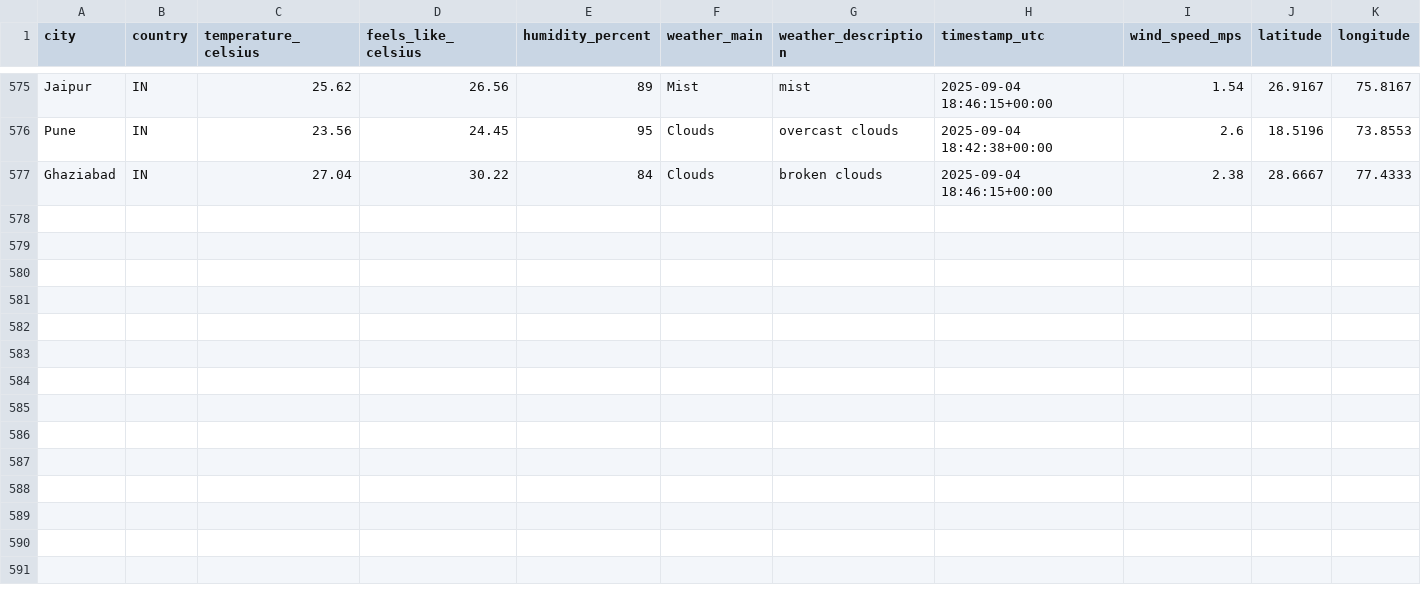
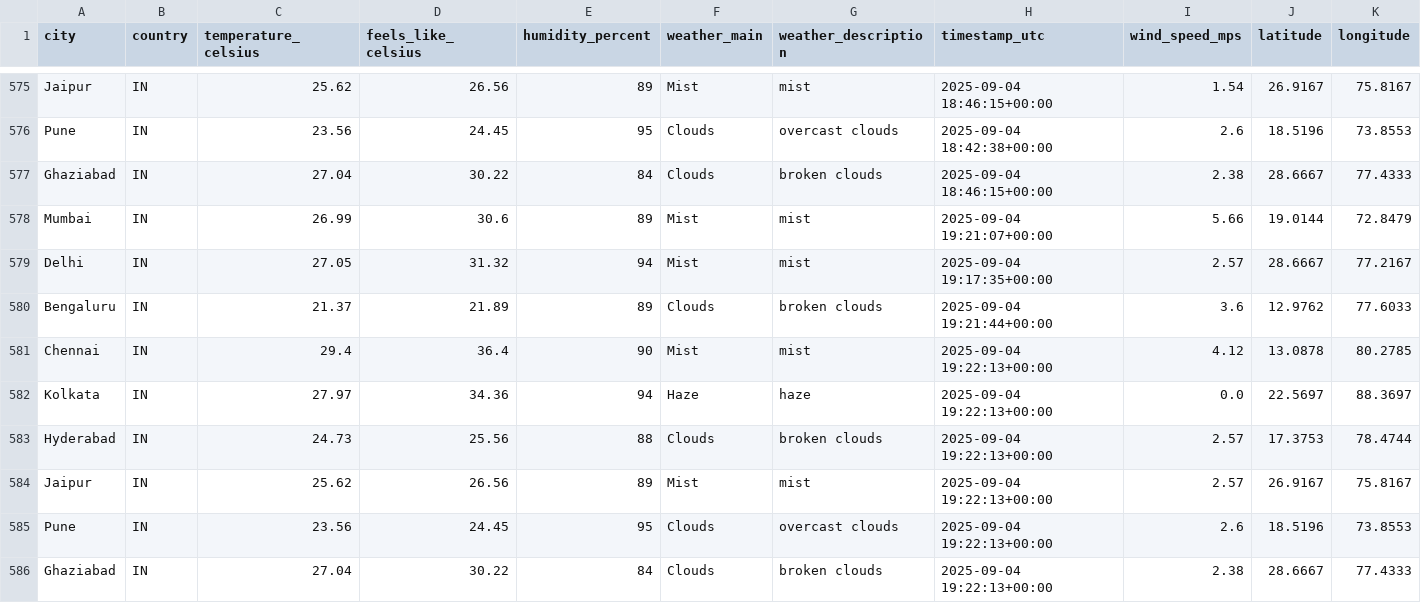
Before and after one commit to 4yushraman-jpg/weather-dashboard, a CSV file: weather_data.csv, drawn as a sheet; only a part is shown, gaps mark what is left out; rows hold the shown columns only; the diff names each change by its address in the sheet, - before the commit and + after, or states it on an @@ line.

```diff
--- a/weather_data.csv
+++ b/weather_data.csv
+row 578: Mumbai | IN | 26.99 | 30.6 | 89 | Mist | mist | 2025-09-04 19:21:07+00:00 | 5.66 | 19.0144 | 72.8479
+row 579: Delhi | IN | 27.05 | 31.32 | 94 | Mist | mist | 2025-09-04 19:17:35+00:00 | 2.57 | 28.6667 | 77.2167
+row 580: Bengaluru | IN | 21.37 | 21.89 | 89 | Clouds | broken clouds | 2025-09-04 19:21:44+00:00 | 3.6 | 12.9762 | 77.6033
+row 581: Chennai | IN | 29.4 | 36.4 | 90 | Mist | mist | 2025-09-04 19:22:13+00:00 | 4.12 | 13.0878 | 80.2785
+row 582: Kolkata | IN | 27.97 | 34.36 | 94 | Haze | haze | 2025-09-04 19:22:13+00:00 | 0.0 | 22.5697 | 88.3697
+row 583: Hyderabad | IN | 24.73 | 25.56 | 88 | Clouds | broken clouds | 2025-09-04 19:22:13+00:00 | 2.57 | 17.3753 | 78.4744
+row 584: Jaipur | IN | 25.62 | 26.56 | 89 | Mist | mist | 2025-09-04 19:22:13+00:00 | 2.57 | 26.9167 | 75.8167
+row 585: Pune | IN | 23.56 | 24.45 | 95 | Clouds | overcast clouds | 2025-09-04 19:22:13+00:00 | 2.6 | 18.5196 | 73.8553
+row 586: Ghaziabad | IN | 27.04 | 30.22 | 84 | Clouds | broken clouds | 2025-09-04 19:22:13+00:00 | 2.38 | 28.6667 | 77.4333
```
Also changed, not shown: 1 other file.
